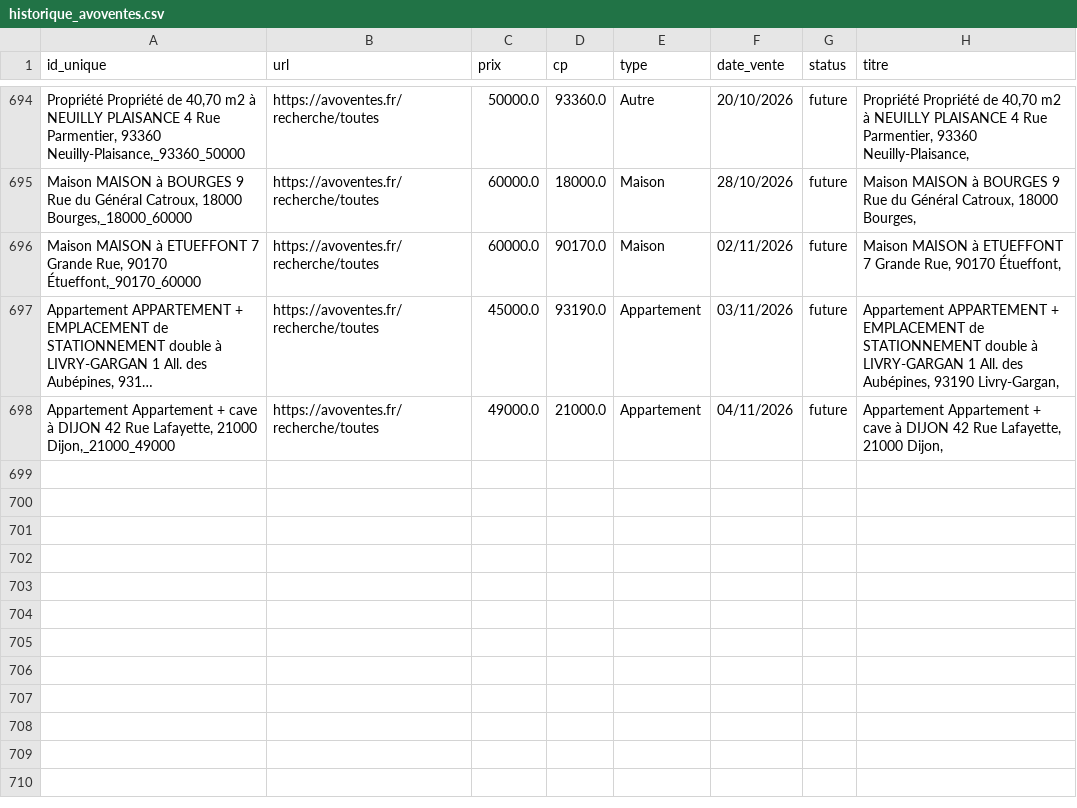
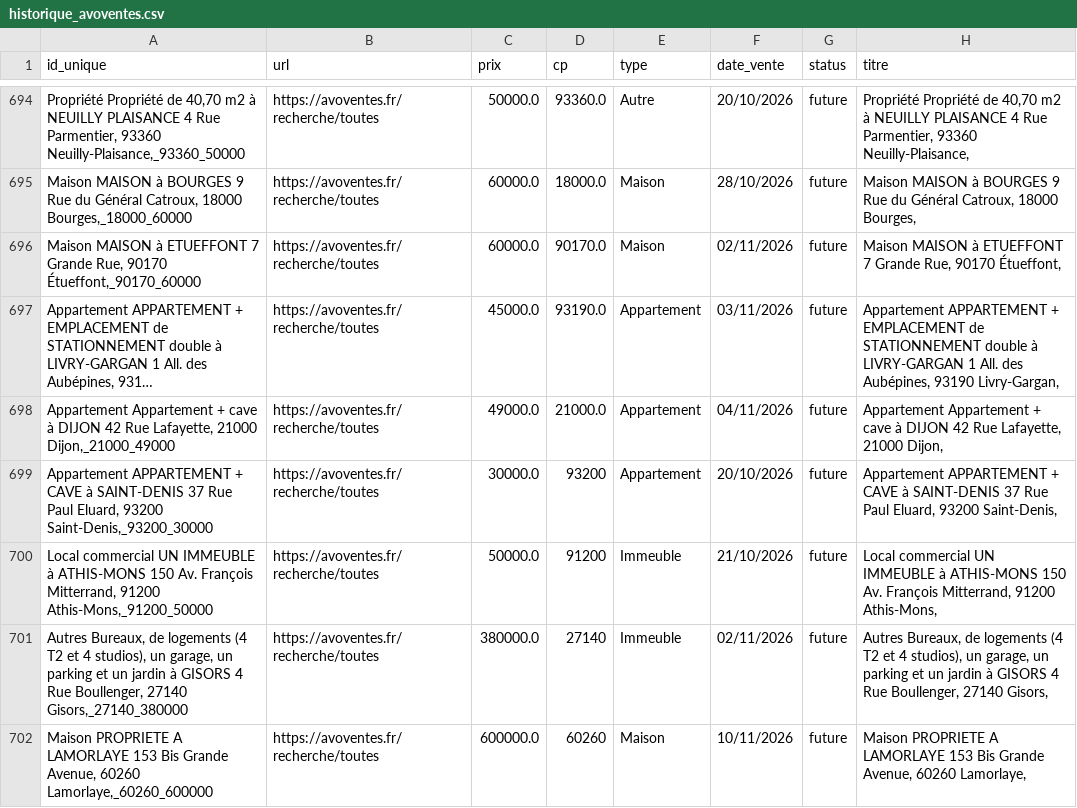
Before and after one commit to mathiasrou/viager-scraper, a CSV file: historique_avoventes.csv, drawn as a sheet; only a part is shown, gaps mark what is left out; long unchanged cells end in …; the diff names each change by its address in the sheet, - before the commit and + after, or states it on an @@ line.

```diff
--- a/historique_avoventes.csv
+++ b/historique_avoventes.csv
+row 699: Appartement APPARTEMENT + CAVE à SAINT-DENIS 37 Rue Paul Eluard, 93200 Saint-Denis,_93200_30000 | https://avoventes.fr/recherche/toutes | 30000.0 | 93200 | Appartement | 20/10/2026 | future | Appartement APPARTEMENT + CAVE à SAINT-DENIS 37 Rue Paul Eluard, 93200 Saint-Denis,
+row 700: Local commercial UN IMMEUBLE à ATHIS-MONS 150 Av. François Mitterrand, 91200 Athis-Mons,_91200_50000 | https://avoventes.fr/recherche/toutes | 50000.0 | 91200 | Immeuble | 21/10/2026 | future | Local commercial UN IMMEUBLE à ATHIS-MONS 150 Av. François Mitterrand, 91200 Athis-Mons,
+row 701: Autres Bureaux, de logements (4 T2 et 4 studios), un garage, un parking et un jardin à GISORS 4 Rue Boullenger, 27140 Gisors,_27140_380000 | https://avoventes.fr/recherche/toutes | 380000.0 | 27140 | Immeuble | 02/11/2026 | future | Autres Bureaux, de logements (4 T2 et 4 studios), un garage, un parking et un jardin à GISORS 4 Rue Boullenger, 27140 Gisors,
+row 702: Maison PROPRIETE A LAMORLAYE 153 Bis Grande Avenue, 60260 Lamorlaye,_60260_600000 | https://avoventes.fr/recherche/toutes | 600000.0 | 60260 | Maison | 10/11/2026 | future | Maison PROPRIETE A LAMORLAYE 153 Bis Grande Avenue, 60260 Lamorlaye,
```
Also changed, not shown: historique_ids.csv, historique_immonotaires.csv, 1 other file.
